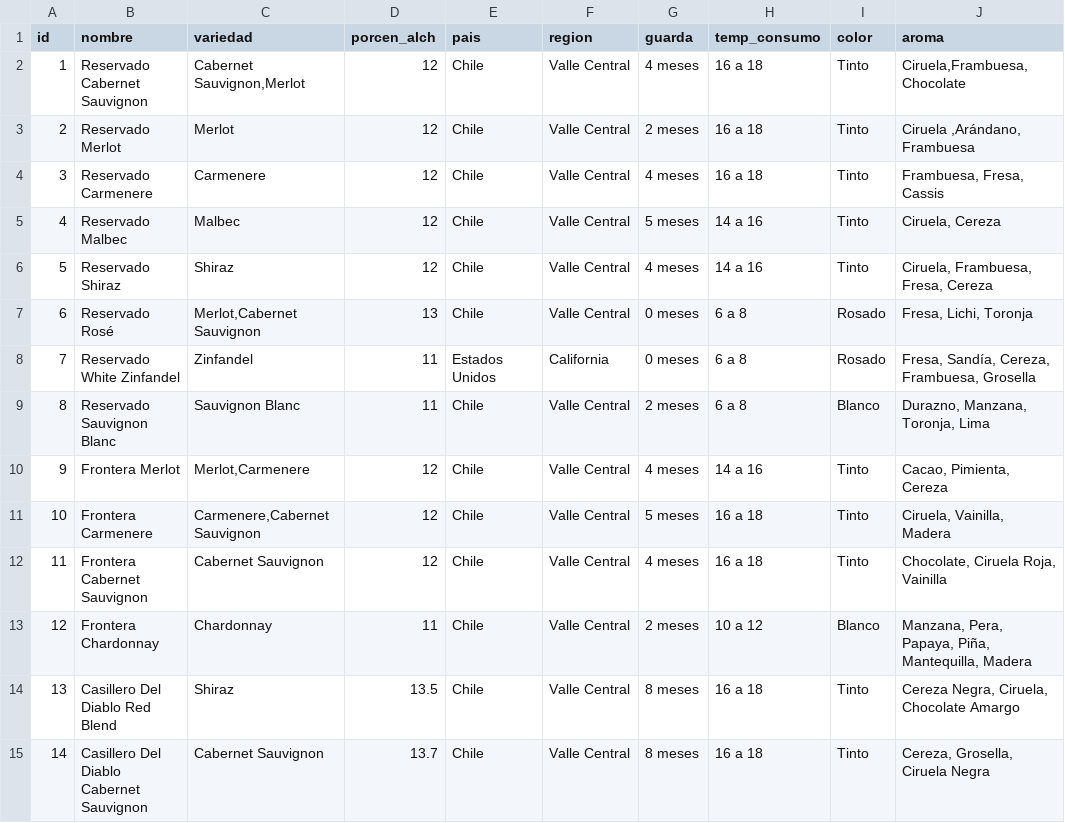
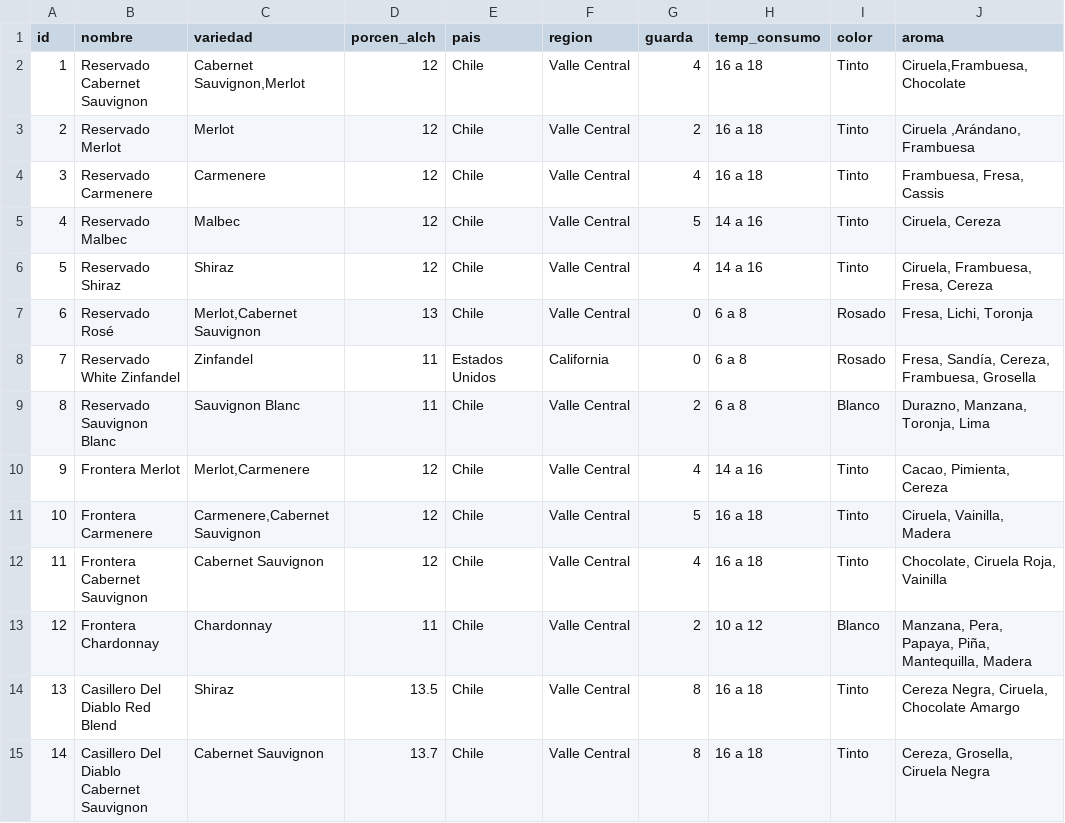
Before and after one commit to Cris1997/sistema_recomendacion, a CSV file: data_vinos.csv, drawn as a sheet; only a part is shown; the diff covers the shown part only; the diff names each change by its address in the sheet, - before the commit and + after, or states it on an @@ line.

```diff
--- a/data_vinos.csv
+++ b/data_vinos.csv
-G2 (guarda): 4 meses
+G2 (guarda): 4
-G3 (guarda): 2 meses
+G3 (guarda): 2
-G4 (guarda): 4 meses
+G4 (guarda): 4
-G5 (guarda): 5 meses
+G5 (guarda): 5
-G6 (guarda): 4 meses
+G6 (guarda): 4
-G7:G8 (guarda): 0 meses
+G7:G8 (guarda): 0
-G9 (guarda): 2 meses
+G9 (guarda): 2
-G10 (guarda): 4 meses
+G10 (guarda): 4
-G11 (guarda): 5 meses
+G11 (guarda): 5
-G12 (guarda): 4 meses
+G12 (guarda): 4
-G13 (guarda): 2 meses
+G13 (guarda): 2
-G14:G15 (guarda): 8 meses
+G14:G15 (guarda): 8
```
Also changed, not shown: 87 edited cells elsewhere in this file, 3 other files.
